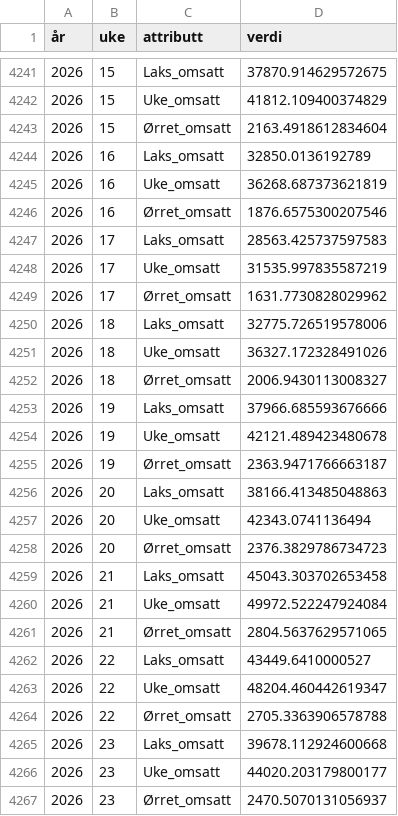
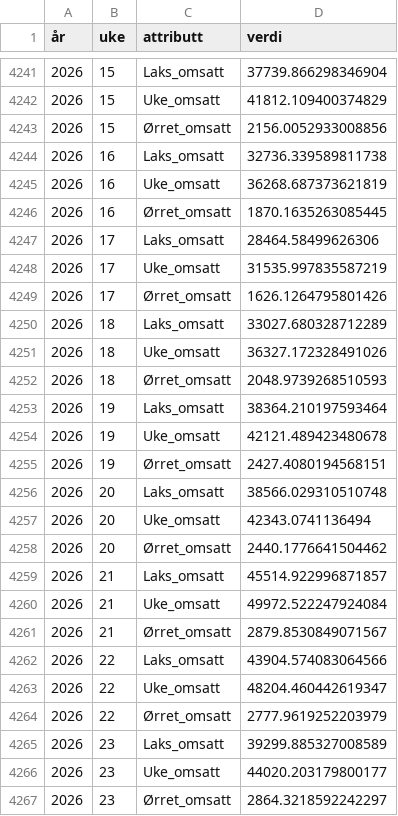
Before and after one commit to ofa082-png/salmofin, a CSV file: akvafakta_powerbi_data/forstatistikk_uke.csv, drawn as a sheet; only a part is shown, gaps mark what is left out; the diff covers the shown part only.

```diff
--- a/akvafakta_powerbi_data/forstatistikk_uke.csv
+++ b/akvafakta_powerbi_data/forstatistikk_uke.csv
@@ -4241,27 +4241,27 @@
-2026,15,Laks_omsatt,37870.914629572675
+2026,15,Laks_omsatt,37739.866298346904
 2026,15,Uke_omsatt,41812.109400374829
-2026,15,Ørret_omsatt,2163.4918612834604
-2026,16,Laks_omsatt,32850.0136192789
+2026,15,Ørret_omsatt,2156.0052933008856
+2026,16,Laks_omsatt,32736.339589811738
 2026,16,Uke_omsatt,36268.687373621819
-2026,16,Ørret_omsatt,1876.6575300207546
-2026,17,Laks_omsatt,28563.425737597583
+2026,16,Ørret_omsatt,1870.1635263085445
+2026,17,Laks_omsatt,28464.58499626306
 2026,17,Uke_omsatt,31535.997835587219
-2026,17,Ørret_omsatt,1631.7730828029962
-2026,18,Laks_omsatt,32775.726519578006
+2026,17,Ørret_omsatt,1626.1264795801426
+2026,18,Laks_omsatt,33027.680328712289
 2026,18,Uke_omsatt,36327.172328491026
-2026,18,Ørret_omsatt,2006.9430113008327
-2026,19,Laks_omsatt,37966.685593676666
+2026,18,Ørret_omsatt,2048.9739268510593
+2026,19,Laks_omsatt,38364.210197593464
 2026,19,Uke_omsatt,42121.489423480678
-2026,19,Ørret_omsatt,2363.9471766663187
-2026,20,Laks_omsatt,38166.413485048863
+2026,19,Ørret_omsatt,2427.4080194568151
+2026,20,Laks_omsatt,38566.029310510748
 2026,20,Uke_omsatt,42343.0741136494
-2026,20,Ørret_omsatt,2376.3829786734723
-2026,21,Laks_omsatt,45043.303702653458
+2026,20,Ørret_omsatt,2440.1776641504462
+2026,21,Laks_omsatt,45514.922996871857
 2026,21,Uke_omsatt,49972.522247924084
-2026,21,Ørret_omsatt,2804.5637629571065
-2026,22,Laks_omsatt,43449.6410000527
+2026,21,Ørret_omsatt,2879.8530849071567
+2026,22,Laks_omsatt,43904.574083064566
 2026,22,Uke_omsatt,48204.460442619347
-2026,22,Ørret_omsatt,2705.3363906578788
-2026,23,Laks_omsatt,39678.112924600668
+2026,22,Ørret_omsatt,2777.9619252203979
+2026,23,Laks_omsatt,39299.885327008589
 2026,23,Uke_omsatt,44020.203179800177
-2026,23,Ørret_omsatt,2470.5070131056937
+2026,23,Ørret_omsatt,2864.3218592242297
```
Also changed, not shown: 5 removed rows and 38 edited cells elsewhere in this file, 2 other files.
